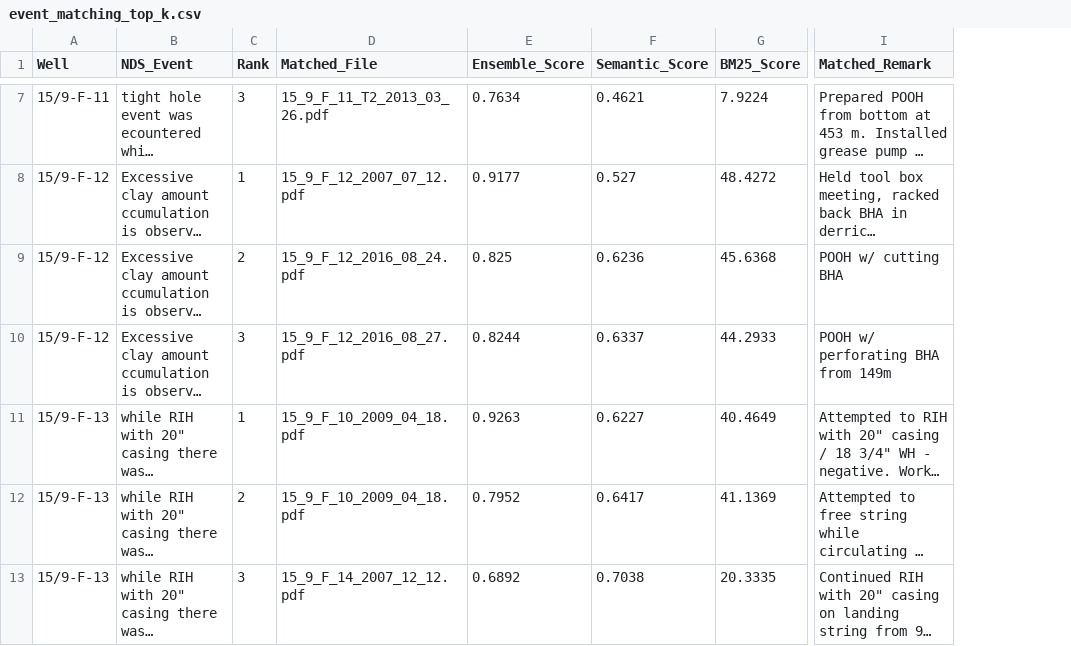
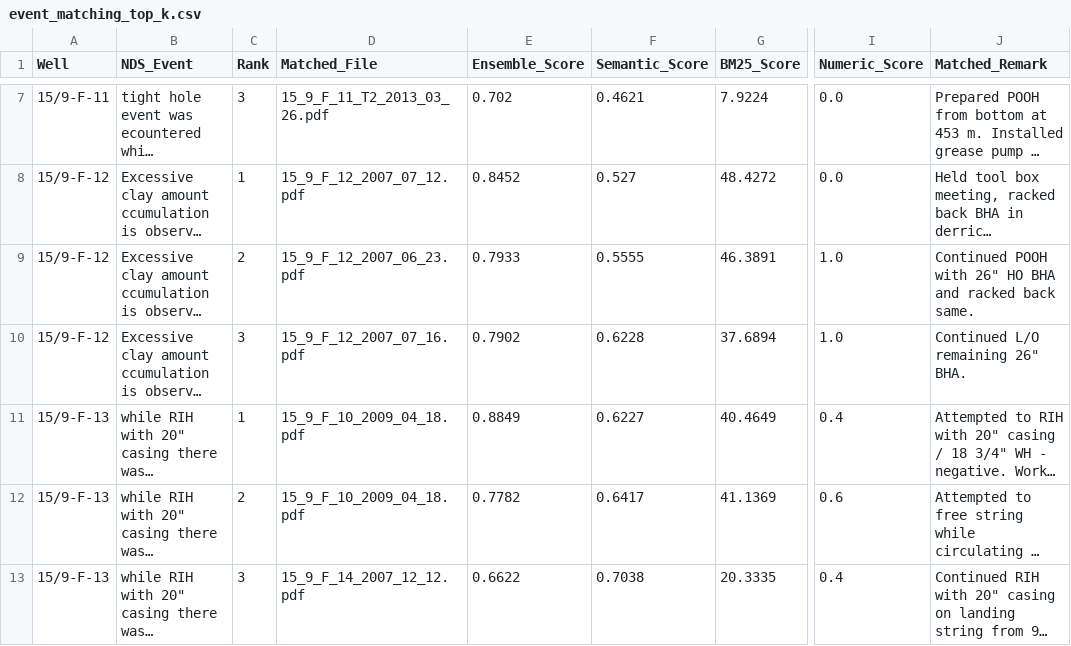
Before and after one commit to VidadiJavadov/drilling-reports, a CSV file: data/results/event_matching_top_k.csv, drawn as a sheet; only a part is shown, gaps mark what is left out; long unchanged cells end in …; addresses are those after the commit; the diff covers the shown part only; the diff names each change by its address in the sheet, - before the commit and + after, or states it on an @@ line.

```diff
--- a/data/results/event_matching_top_k.csv
+++ b/data/results/event_matching_top_k.csv
+column I (Numeric_Score), rows 7-13: 0.0 | 0.0 | 1.0 | 1.0 | 0.4 | 0.6 | 0.4
-E7 (Ensemble_Score): 0.7634
+E7 (Ensemble_Score): 0.702
-E8 (Ensemble_Score): 0.9177
+E8 (Ensemble_Score): 0.8452
-D9 (Matched_File): 15_9_F_12_2016_08_24.pdf
+D9 (Matched_File): 15_9_F_12_2007_06_23.pdf
-E9 (Ensemble_Score): 0.825
+E9 (Ensemble_Score): 0.7933
-F9 (Semantic_Score): 0.6236
+F9 (Semantic_Score): 0.5555
-G9 (BM25_Score): 45.6368
+G9 (BM25_Score): 46.3891
-J9 (Matched_Remark): POOH w/ cutting BHA
+J9 (Matched_Remark): Continued POOH with 26" HO BHA and racked back same.
-D10 (Matched_File): 15_9_F_12_2016_08_27.pdf
+D10 (Matched_File): 15_9_F_12_2007_07_16.pdf
-E10 (Ensemble_Score): 0.8244
+E10 (Ensemble_Score): 0.7902
-F10 (Semantic_Score): 0.6337
+F10 (Semantic_Score): 0.6228
-G10 (BM25_Score): 44.2933
+G10 (BM25_Score): 37.6894
-J10 (Matched_Remark): POOH w/ perforating BHA from 149m
+J10 (Matched_Remark): Continued L/O remaining 26" BHA.
-E11 (Ensemble_Score): 0.9263
+E11 (Ensemble_Score): 0.8849
-E12 (Ensemble_Score): 0.7952
+E12 (Ensemble_Score): 0.7782
-E13 (Ensemble_Score): 0.6892
+E13 (Ensemble_Score): 0.6622
```
Also changed, not shown: 1 added row, 1 removed row and 6 edited cells elsewhere in this file, data/results/event_matching_results.csv, 1 other file.
